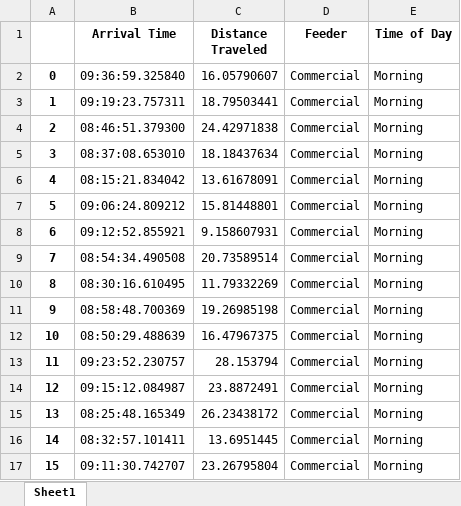
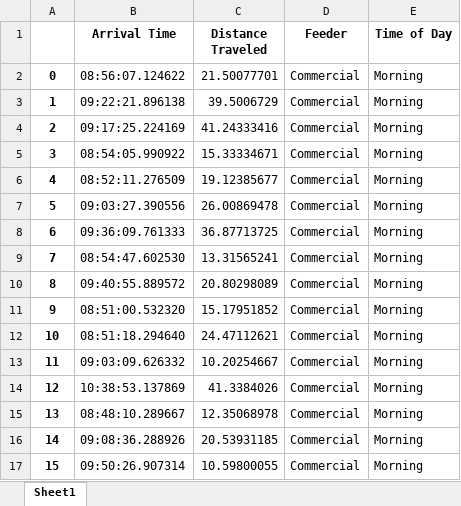
Before and after one commit to imasadnust/EVtripRep, an Excel workbook: EVbehaviour.xlsx, sheet Sheet1, drawn as a sheet; only a part is shown; values as stored, in another font and other column widths than the file's, no borders; the diff covers the shown part only; the diff names each change by its address in the sheet, - before the commit and + after, or states it on an @@ line.

Commit message:
time series

```diff
--- a/EVbehaviour.xlsx (sheet Sheet1)
+++ b/EVbehaviour.xlsx (sheet Sheet1)
-B2 (Arrival Time): 09:36:59.325840
+B2 (Arrival Time): 08:56:07.124622
-C2 (Distance Traveled): 16.05790607
+C2 (Distance Traveled): 21.50077701
-B3 (Arrival Time): 09:19:23.757311
+B3 (Arrival Time): 09:22:21.896138
-C3 (Distance Traveled): 18.79503441
+C3 (Distance Traveled): 39.5006729
-B4 (Arrival Time): 08:46:51.379300
+B4 (Arrival Time): 09:17:25.224169
-C4 (Distance Traveled): 24.42971838
+C4 (Distance Traveled): 41.24333416
-B5 (Arrival Time): 08:37:08.653010
+B5 (Arrival Time): 08:54:05.990922
-C5 (Distance Traveled): 18.18437634
+C5 (Distance Traveled): 15.33334671
-B6 (Arrival Time): 08:15:21.834042
+B6 (Arrival Time): 08:52:11.276509
-C6 (Distance Traveled): 13.61678091
+C6 (Distance Traveled): 19.12385677
-B7 (Arrival Time): 09:06:24.809212
+B7 (Arrival Time): 09:03:27.390556
-C7 (Distance Traveled): 15.81448801
+C7 (Distance Traveled): 26.00869478
-B8 (Arrival Time): 09:12:52.855921
+B8 (Arrival Time): 09:36:09.761333
-C8 (Distance Traveled): 9.158607931
+C8 (Distance Traveled): 36.87713725
-B9 (Arrival Time): 08:54:34.490508
+B9 (Arrival Time): 08:54:47.602530
-C9 (Distance Traveled): 20.73589514
+C9 (Distance Traveled): 13.31565241
-B10 (Arrival Time): 08:30:16.610495
+B10 (Arrival Time): 09:40:55.889572
-C10 (Distance Traveled): 11.79332269
+C10 (Distance Traveled): 20.80298089
-B11 (Arrival Time): 08:58:48.700369
+B11 (Arrival Time): 08:51:00.532320
-C11 (Distance Traveled): 19.26985198
+C11 (Distance Traveled): 15.17951852
-B12 (Arrival Time): 08:50:29.488639
+B12 (Arrival Time): 08:51:18.294640
-C12 (Distance Traveled): 16.47967375
+C12 (Distance Traveled): 24.47112621
-B13 (Arrival Time): 09:23:52.230757
+B13 (Arrival Time): 09:03:09.626332
-C13 (Distance Traveled): 28.153794
+C13 (Distance Traveled): 10.20254667
-B14 (Arrival Time): 09:15:12.084987
+B14 (Arrival Time): 10:38:53.137869
-C14 (Distance Traveled): 23.8872491
+C14 (Distance Traveled): 41.3384026
-B15 (Arrival Time): 08:25:48.165349
+B15 (Arrival Time): 08:48:10.289667
-C15 (Distance Traveled): 26.23438172
+C15 (Distance Traveled): 12.35068978
-B16 (Arrival Time): 08:32:57.101411
+B16 (Arrival Time): 09:08:36.288926
-C16 (Distance Traveled): 13.6951445
+C16 (Distance Traveled): 20.53931185
-B17 (Arrival Time): 09:11:30.742707
+B17 (Arrival Time): 09:50:26.907314
-C17 (Distance Traveled): 23.26795804
+C17 (Distance Traveled): 10.59800055
```
Also changed, not shown: 568 edited cells elsewhere in this sheet, 1 other file.
